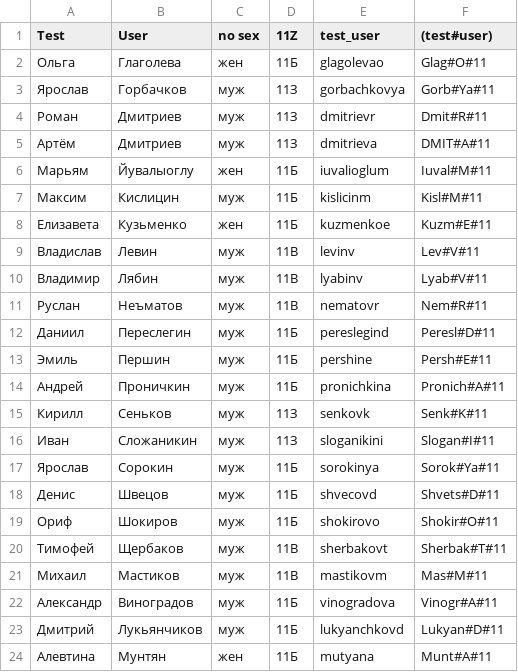
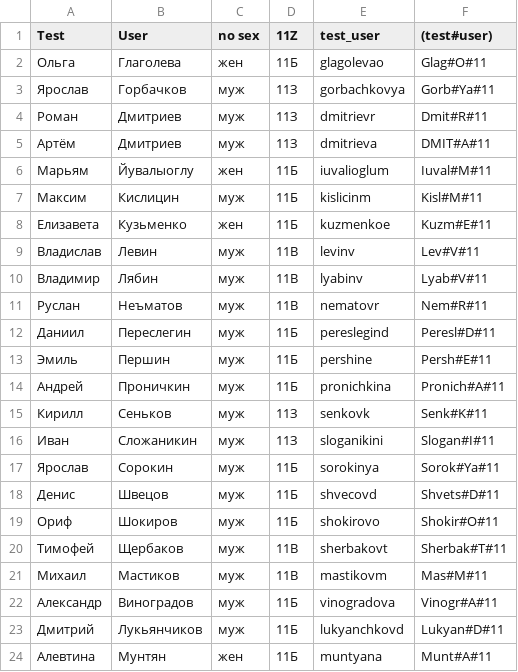
Before and after one commit to dAspergillusb/egeTests, a CSV file: database_new.csv, drawn as a sheet.

Commit message:
Adding questions to database

```diff
--- a/database_new.csv
+++ b/database_new.csv
@@ -23,2 +23,2 @@ Test;User;no sex;11Z;test_user;(test#user)
 Дмитрий;Лукьянчиков;муж;11Б;lukyanchkovd;Lukyan#D#11
-Алевтина;Мунтян;жен;11Б;mutyana;Munt#A#11
+Алевтина;Мунтян;жен;11Б;muntyana;Munt#A#11
```
Also changed, not shown: 46 other files.
